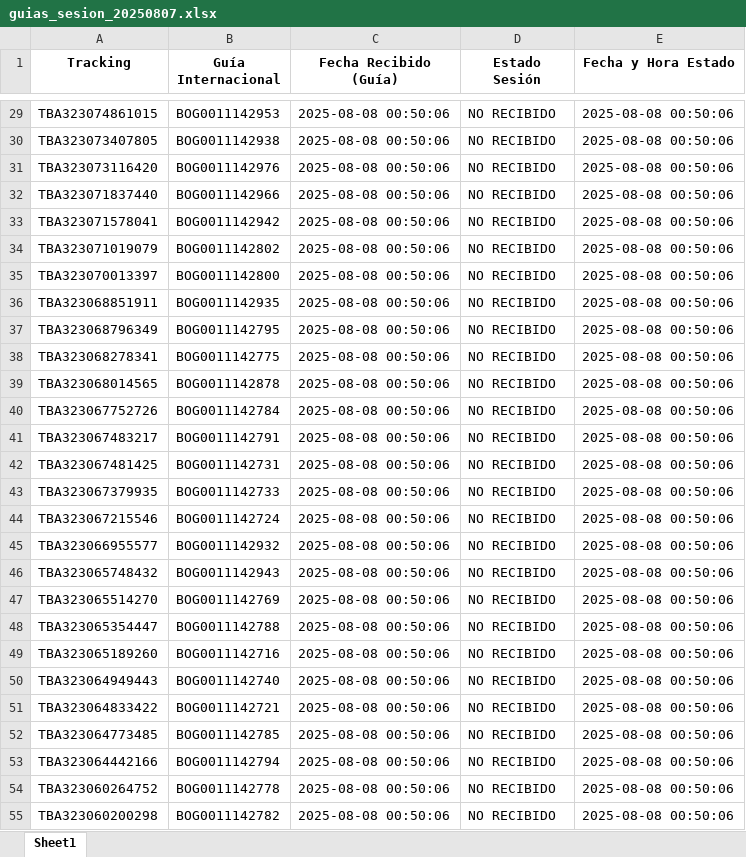
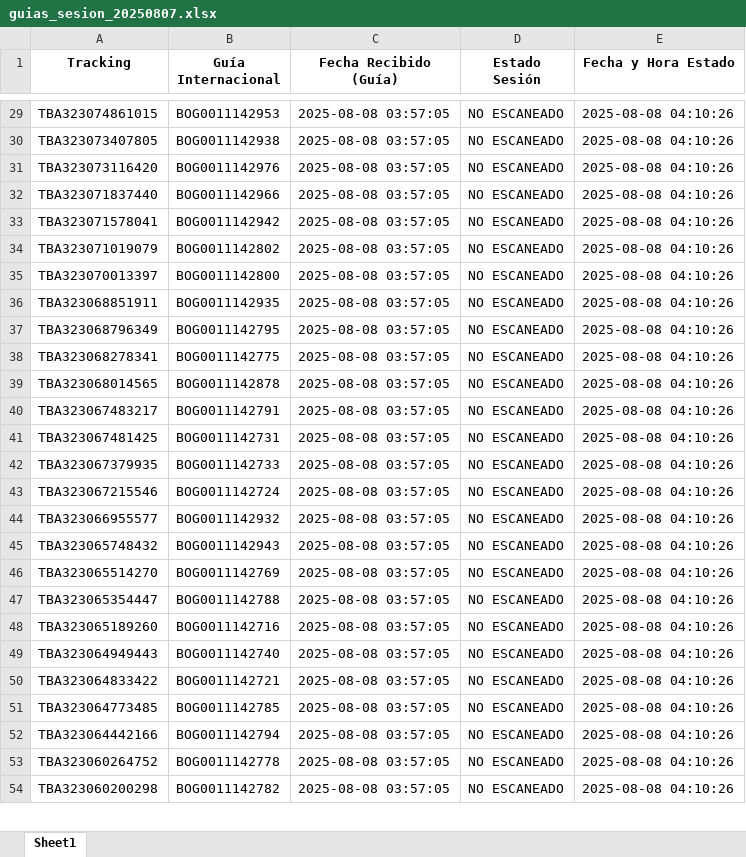
Before and after one commit to anidroid1184/proyecto-escaneo-guias-web, an Excel workbook: exports/guias_sesion_20250807.xlsx, sheet Sheet1, drawn as a sheet; only a part is shown, gaps mark what is left out; values as stored, in another font and other column widths than the file's, no borders; removed rows and columns are numbered as before the commit, all else as after; the diff covers the shown part only; the diff names each change by its address in the sheet, - before the commit and + after, or states it on an @@ line.

```diff
--- a/exports/guias_sesion_20250807.xlsx (sheet Sheet1)
+++ b/exports/guias_sesion_20250807.xlsx (sheet Sheet1)
-C29:C39 (Fecha Recibido (Guía)): 2025-08-08 00:50:06
+C29:C39 (Fecha Recibido (Guía)): 2025-08-08 03:57:05
-D29:D39 (Estado Sesión): NO RECIBIDO
+D29:D39 (Estado Sesión): NO ESCANEADO
-E29:E39 (Fecha y Hora Estado): 2025-08-08 00:50:06
+E29:E39 (Fecha y Hora Estado): 2025-08-08 04:10:26
-row 40: TBA323067752726 | BOG0011142784 | 2025-08-08 00:50:06 | NO RECIBIDO | 2025-08-08 00:50:06
-C40:C54 (Fecha Recibido (Guía)): 2025-08-08 00:50:06
+C40:C54 (Fecha Recibido (Guía)): 2025-08-08 03:57:05
-D40:D54 (Estado Sesión): NO RECIBIDO
+D40:D54 (Estado Sesión): NO ESCANEADO
-E40:E54 (Fecha y Hora Estado): 2025-08-08 00:50:06
+E40:E54 (Fecha y Hora Estado): 2025-08-08 04:10:26
```
Also changed, not shown: 12 added rows, 7 removed rows and 210 edited cells elsewhere in this sheet, exports/guias_sesion_20250808.xlsx, 11 other files.
